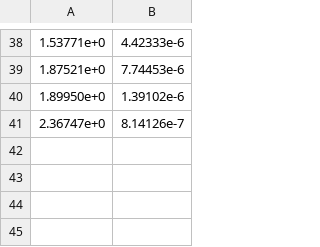
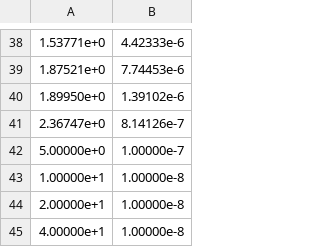
Before and after one commit to ChrisLayden/TESS-GEO-Photometry, a CSV file: data/TESS_Jitter_PSD.csv, drawn as a sheet; only a part is shown, gaps mark what is left out.

```diff
--- a/data/TESS_Jitter_PSD.csv
+++ b/data/TESS_Jitter_PSD.csv
@@ -41 +41,5 @@
 2.36747e+0, 8.14126e-7
+5.00000e+0, 1.00000e-7
+1.00000e+1, 1.00000e-8
+2.00000e+1, 1.00000e-8
+4.00000e+1, 1.00000e-8
```
Also changed, not shown: 4 other files.
